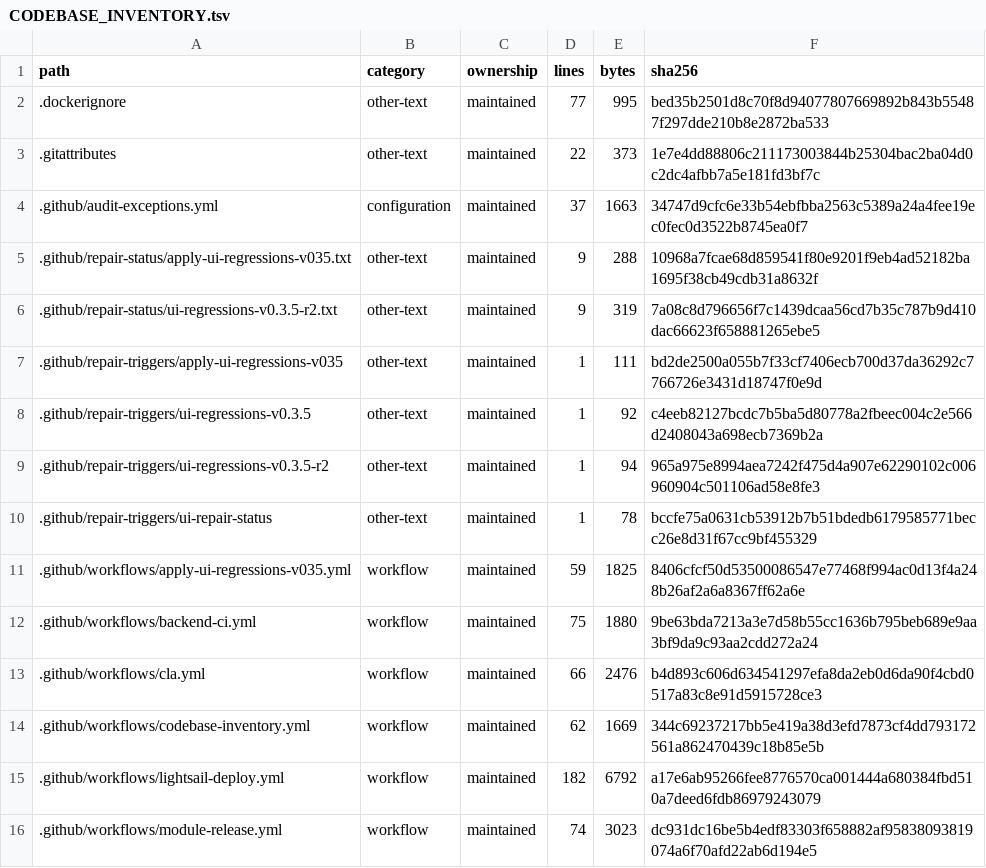
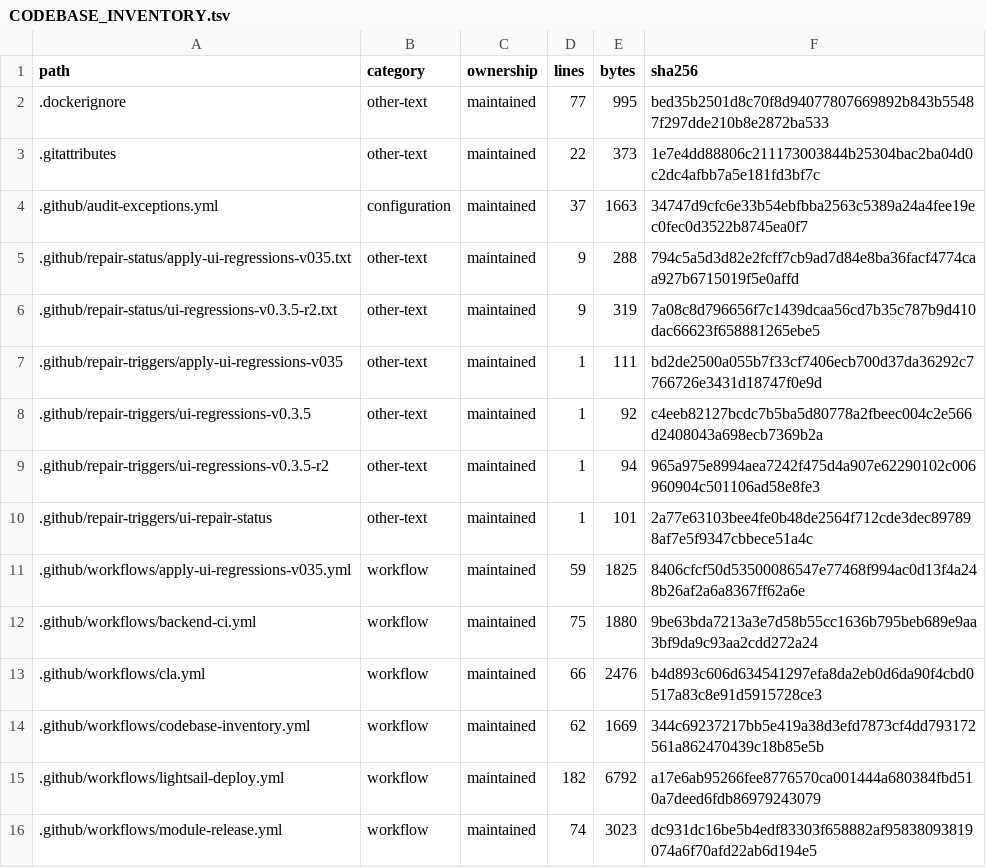
Before and after one commit to WilliamWang1721/LightBridge, a TSV file: docs/architecture/CODEBASE_INVENTORY.tsv, drawn as a sheet; only a part is shown.

```diff
--- a/docs/architecture/CODEBASE_INVENTORY.tsv
+++ b/docs/architecture/CODEBASE_INVENTORY.tsv
@@ -4,3 +4,3 @@ path	category	ownership	lines	bytes	sha256
 .github/audit-exceptions.yml	configuration	maintained	37	1663	34747d9cfc6e33b54ebfbba2563c5389a24a4fee19ec0fec0d3522b8745ea0f7
-.github/repair-status/apply-ui-regressions-v035.txt	other-text	maintained	9	288	10968a7fcae68d859541f80e9201f9eb4ad52182ba1695f38cb49cdb31a8632f
+.github/repair-status/apply-ui-regressions-v035.txt	other-text	maintained	9	288	794c5a5d3d82e2fcff7cb9ad7d84e8ba36facf4774caa927b6715019f5e0affd
 .github/repair-status/ui-regressions-v0.3.5-r2.txt	other-text	maintained	9	319	7a08c8d796656f7c1439dcaa56cd7b35c787b9d410dac66623f658881265ebe5
@@ -9,3 +9,3 @@ path	category	ownership	lines	bytes	sha256
 .github/repair-triggers/ui-regressions-v0.3.5-r2	other-text	maintained	1	94	965a975e8994aea7242f475d4a907e62290102c006960904c501106ad58e8fe3
-.github/repair-triggers/ui-repair-status	other-text	maintained	1	78	bccfe75a0631cb53912b7b51bdedb6179585771becc26e8d31f67cc9bf455329
+.github/repair-triggers/ui-repair-status	other-text	maintained	1	101	2a77e63103bee4fe0b48de2564f712cde3dec897898af7e5f9347cbbece51a4c
 .github/workflows/apply-ui-regressions-v035.yml	workflow	maintained	59	1825	8406cfcf50d53500086547e77468f994ac0d13f4a248b26af2a6a8367ff62a6e
```
